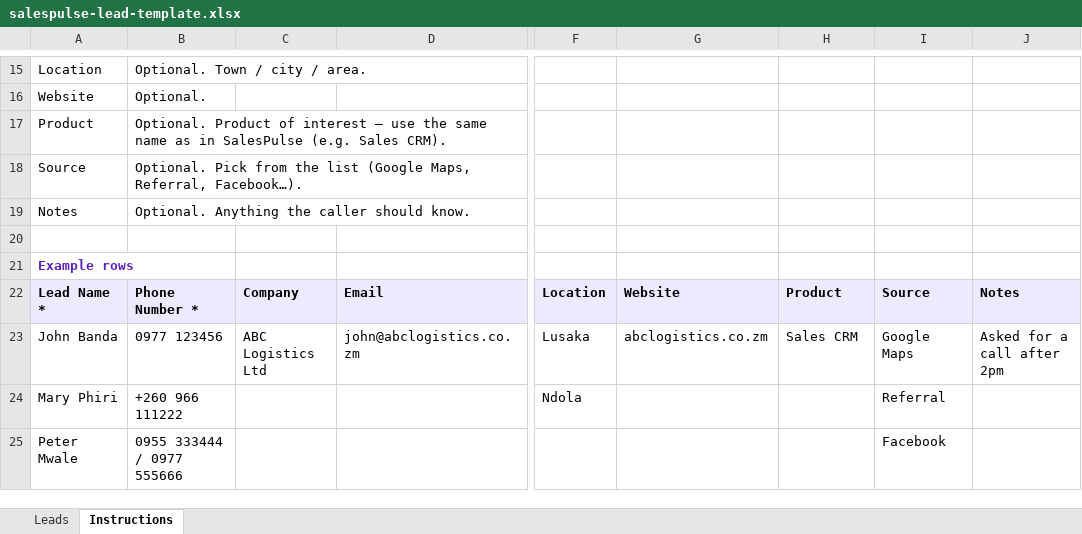
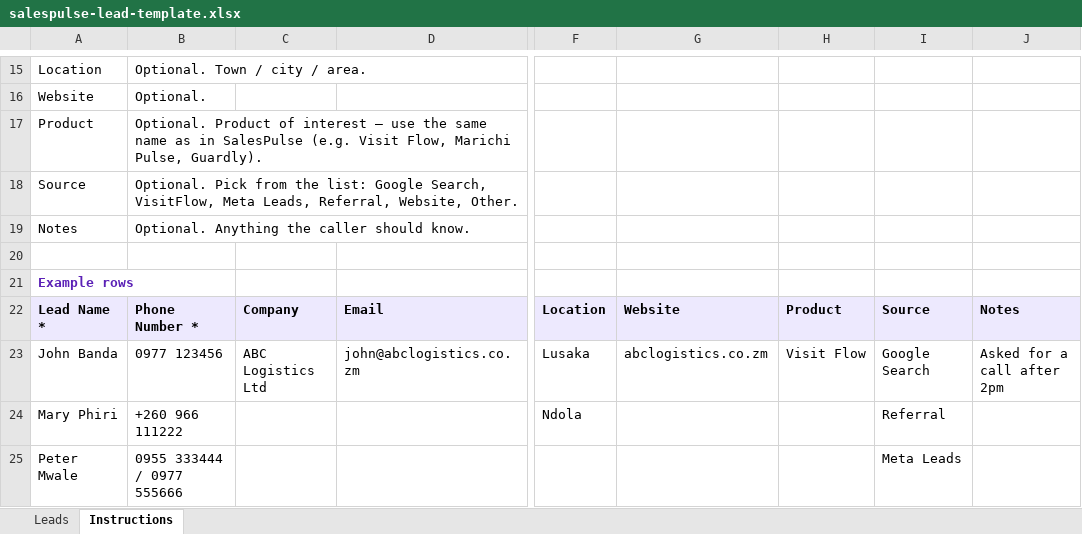
Before and after one commit to moses0123/salespulse, an Excel workbook: public/templates/salespulse-lead-template.xlsx, sheet Instructions, drawn as a sheet; only a part is shown, gaps mark what is left out; values as stored, in another font and other column widths than the file's, no borders; the diff names each change by its address in the sheet, - before the commit and + after, or states it on an @@ line.

```diff
--- a/public/templates/salespulse-lead-template.xlsx (sheet Instructions)
+++ b/public/templates/salespulse-lead-template.xlsx (sheet Instructions)
-B17: …SalesPulse (e.g. Sales CRM).
+B17: …SalesPulse (e.g. Visit Flow, Marichi Pulse, Guardly).
-B18: …from the list (Google Maps, Referral, Facebook…).
+B18: …from the list: Google Search, VisitFlow, Meta Leads, Referral, Website, Other.
-H23: Sales CRM
+H23: Visit Flow
-I23: Google Maps
+I23: Google Search
-I25: Facebook
+I25: Meta Leads
```
Also changed, not shown: 21 other files.
